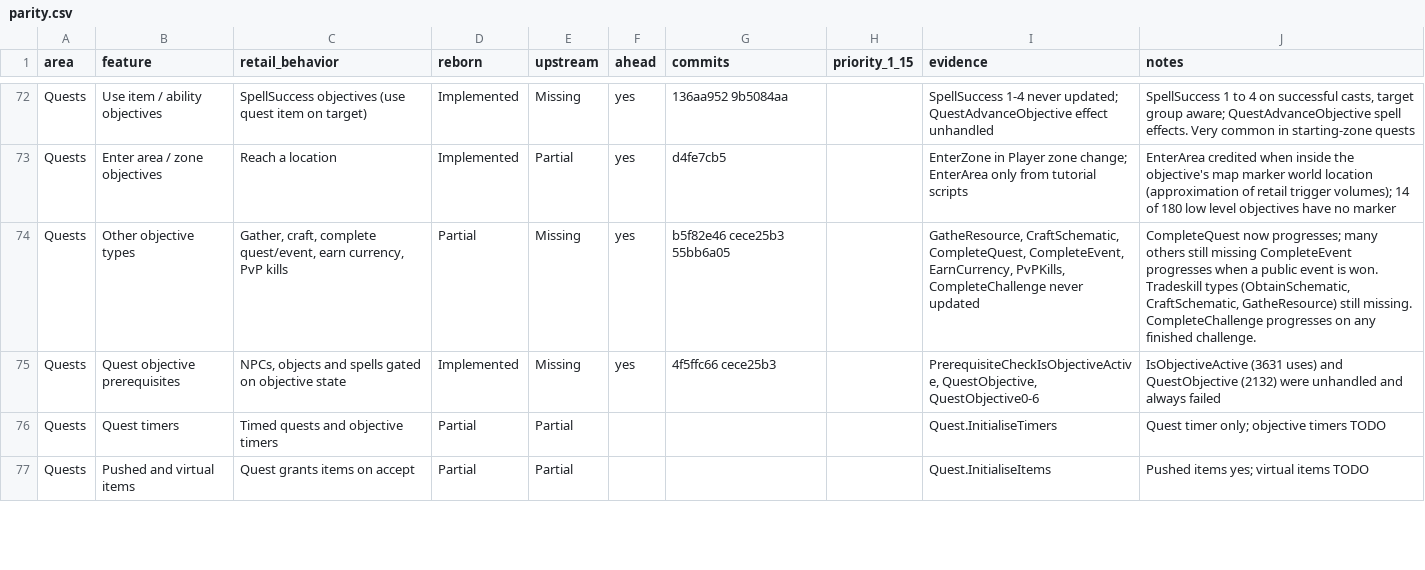
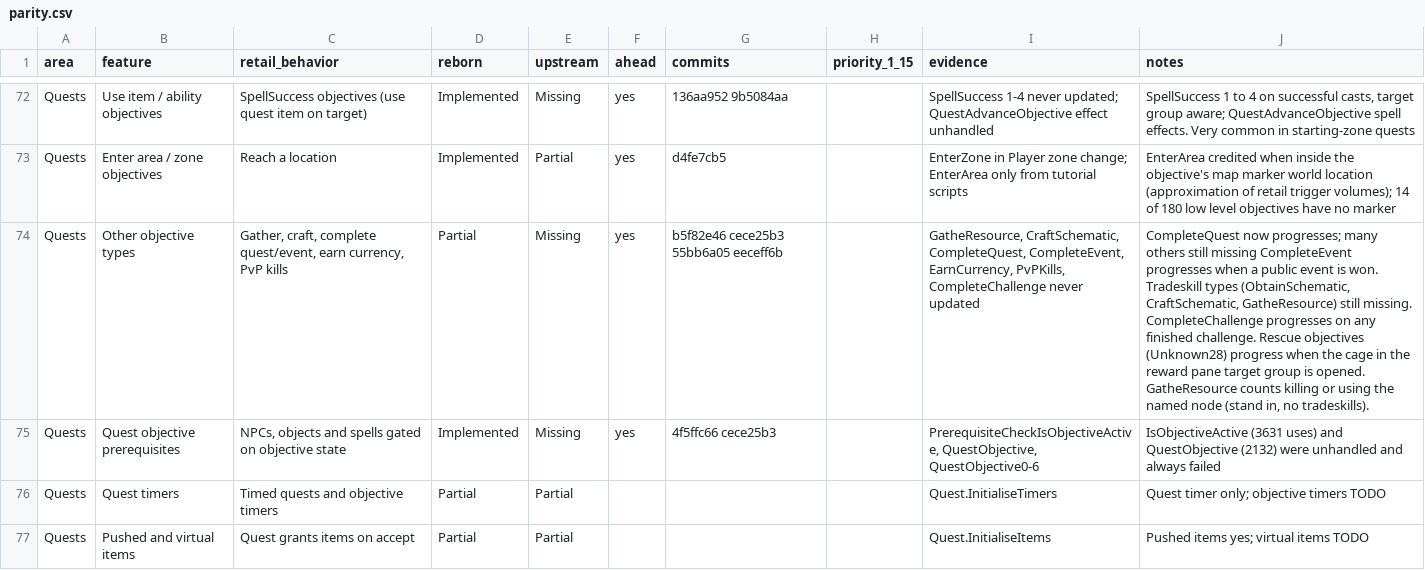
Before and after one commit to th3bluecarp/nexus-reborn, a CSV file: docs/reborn/parity.csv, drawn as a sheet; only a part is shown, gaps mark what is left out; the diff names each change by its address in the sheet, - before the commit and + after, or states it on an @@ line.

```diff
--- a/docs/reborn/parity.csv
+++ b/docs/reborn/parity.csv
-G74 (commits): b5f82e46 cece25b3 55bb6a05
+G74 (commits): b5f82e46 cece25b3 55bb6a05 eeceff6b
-J74 (notes): …finished challenge.
+J74 (notes): …finished challenge. Rescue objectives (Unknown28) progress when the cage in the reward pane target group is opened. GatheResource counts killing or using the named node (stand in, no tradeskills).
```
Also changed, not shown: 2 other files.
